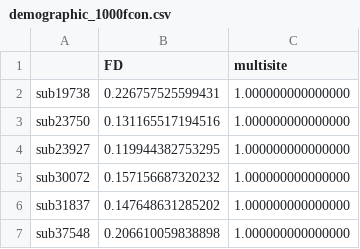
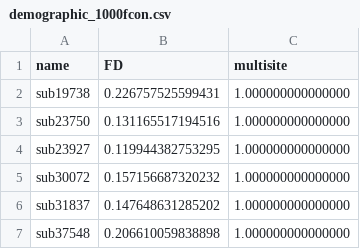
Before and after one commit to SIMEXP/Projects, a CSV file: multisite/demographic_1000fcon.csv, drawn as a sheet; only a part is shown.

```diff
--- a/multisite/demographic_1000fcon.csv
+++ b/multisite/demographic_1000fcon.csv
@@ -1,2 +1,2 @@
-"" ,"FD" ,"multisite"
+"name" ,"FD" ,"multisite"
 "sub19738" ,0.226757525599431 ,1.000000000000000
```
Also changed, not shown: 2 other files.
